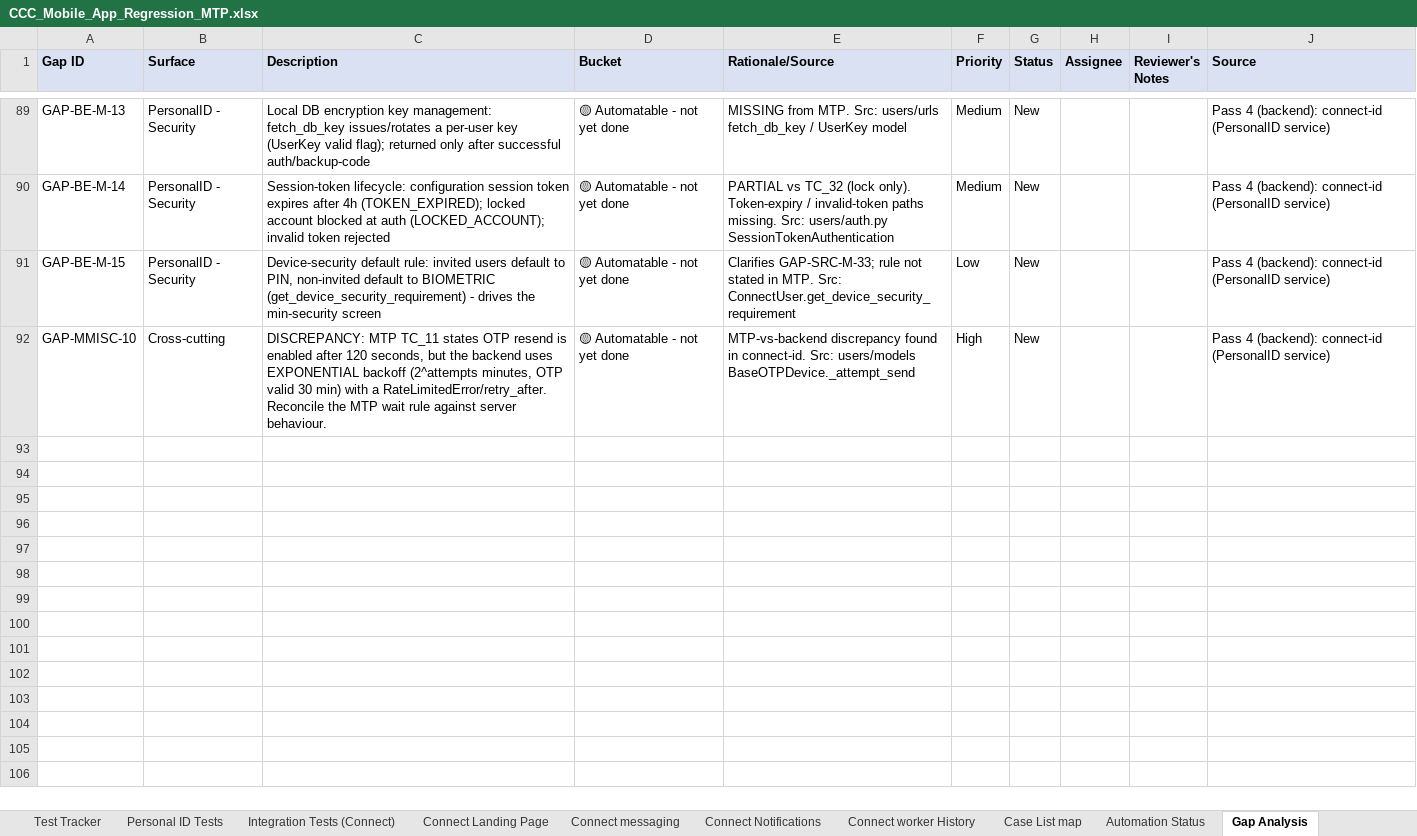
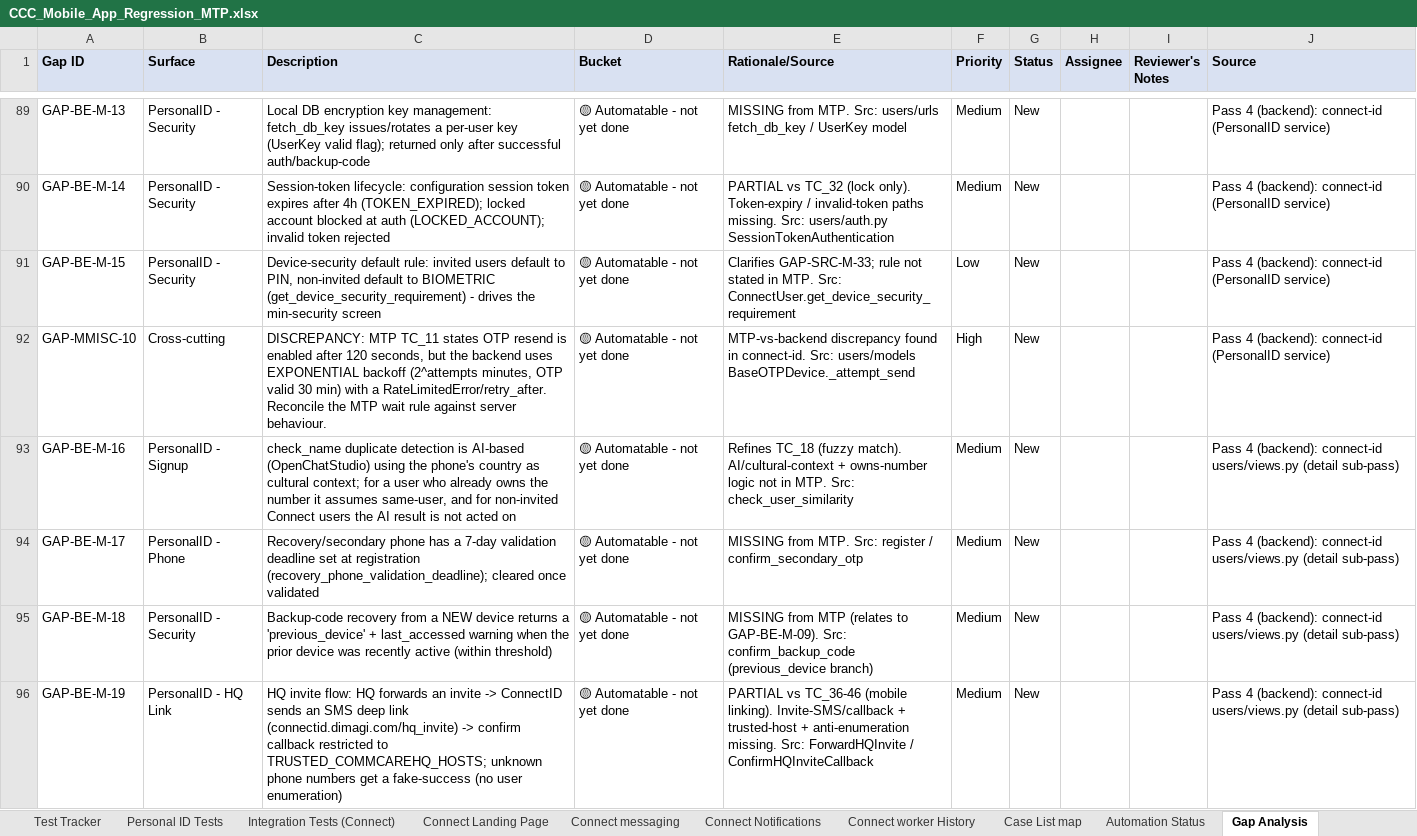
Before and after one commit to dimagi/dimagi-qa-ccc, an Excel workbook: test_plans/CCC_Mobile_App_Regression_MTP.xlsx, sheet Gap Analysis, drawn as a sheet; only a part is shown, gaps mark what is left out; values as stored, in another font and other column widths than the file's, no borders; the diff covers the shown part only; the diff names each change by its address in the sheet, - before the commit and + after, or states it on an @@ line.

```diff
--- a/test_plans/CCC_Mobile_App_Regression_MTP.xlsx (sheet Gap Analysis)
+++ b/test_plans/CCC_Mobile_App_Regression_MTP.xlsx (sheet Gap Analysis)
+row 93: GAP-BE-M-16 | PersonalID - Signup | check_name duplicate detection is AI-based (OpenChatStudio) using the phone's country as cultural context; for a user who already owns the number it assumes same-user, and for non-invited Connect users the AI result is not acted on | 🟡 Automatable - not yet done | Refines TC_18 (fuzzy match). AI/cultural-context + owns-number logic not in MTP. Src: check_user_similarity | Medium | New |  |  | Pass 4 (backend): connect-id users/views.py (detail sub-pass)
+row 94: GAP-BE-M-17 | PersonalID - Phone | Recovery/secondary phone has a 7-day validation deadline set at registration (recovery_phone_validation_deadline); cleared once validated | 🟡 Automatable - not yet done | MISSING from MTP. Src: register / confirm_secondary_otp | Medium | New |  |  | Pass 4 (backend): connect-id users/views.py (detail sub-pass)
+row 95: GAP-BE-M-18 | PersonalID - Security | Backup-code recovery from a NEW device returns a 'previous_device' + last_accessed warning when the prior device was recently active (within threshold) | 🟡 Automatable - not yet done | MISSING from MTP (relates to GAP-BE-M-09). Src: confirm_backup_code (previous_device branch) | Medium | New |  |  | Pass 4 (backend): connect-id users/views.py (detail sub-pass)
+row 96: GAP-BE-M-19 | PersonalID - HQ Link | HQ invite flow: HQ forwards an invite -> ConnectID sends an SMS deep link (connectid.dimagi.com/hq_invite) -> confirm callback restricted to TRUSTED_COMMCAREHQ_HOSTS; unknown phone numbers get a fake-success (no user enumeration) | 🟡 Automatable - not yet done | PARTIAL vs TC_36-46 (mobile linking). Invite-SMS/callback + trusted-host + anti-enumeration missing. Src: ForwardHQInvite / ConfirmHQInviteCallback | Medium | New |  |  | Pass 4 (backend): connect-id users/views.py (detail sub-pass)
```
Also changed, not shown: 4 added rows elsewhere in this sheet.
